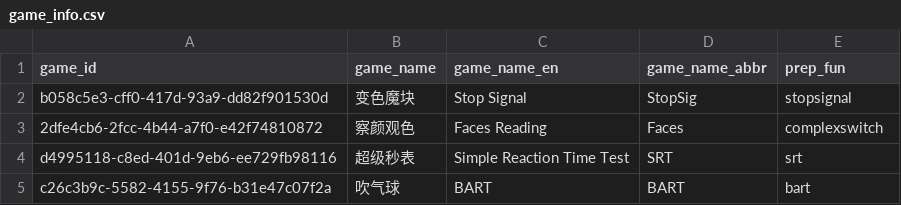
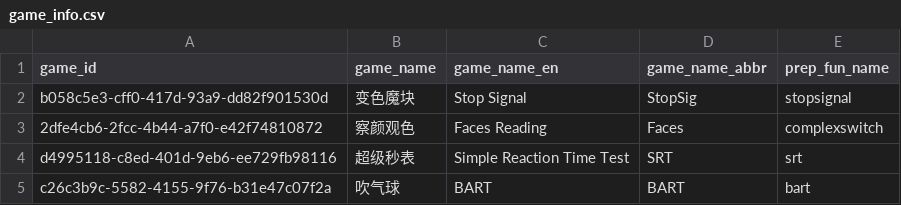
Before and after one commit to psychelzh/tarflow.iquizoo, a CSV file: data-raw/game_info.csv, drawn as a sheet; only a part is shown.

Commit message:
🦄refactor(data): rename "prep_fun"
Signed-off-by: Liang Zhang <psychelzh@outlook.com>

```diff
--- a/data-raw/game_info.csv
+++ b/data-raw/game_info.csv
@@ -1,2 +1,2 @@
-game_id,game_name,game_name_en,game_name_abbr,prep_fun
+game_id,game_name,game_name_en,game_name_abbr,prep_fun_name
 b058c5e3-cff0-417d-93a9-dd82f901530d,变色魔块,Stop Signal,StopSig,stopsignal
```
Also changed, not shown: 3 other files.
